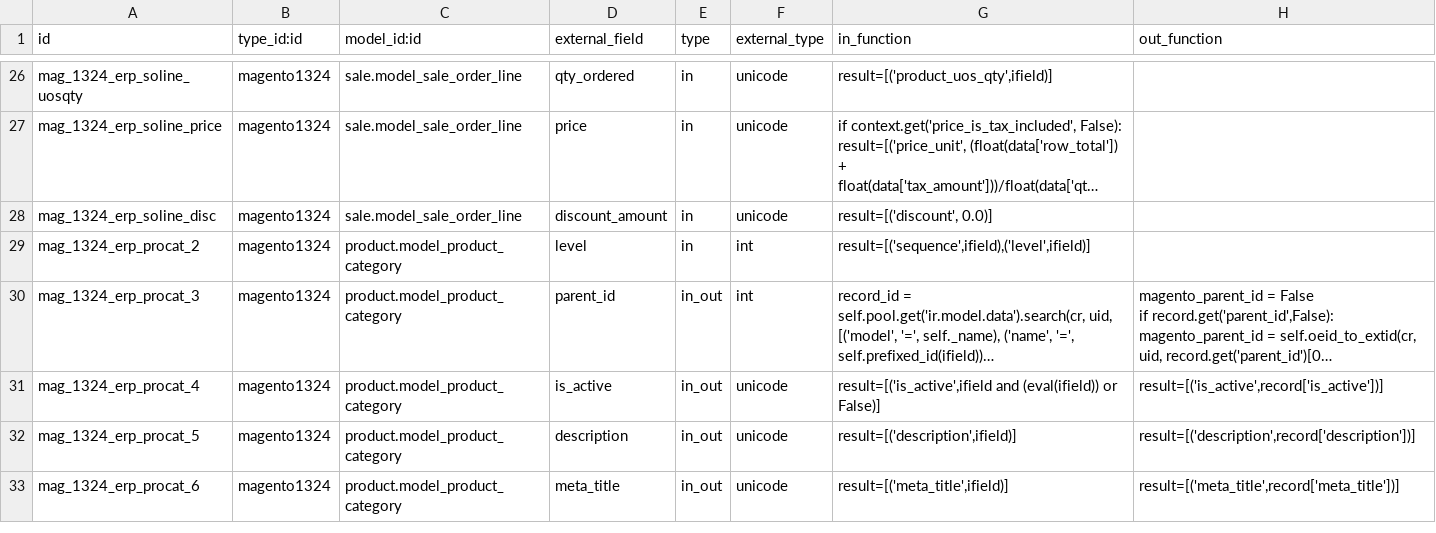
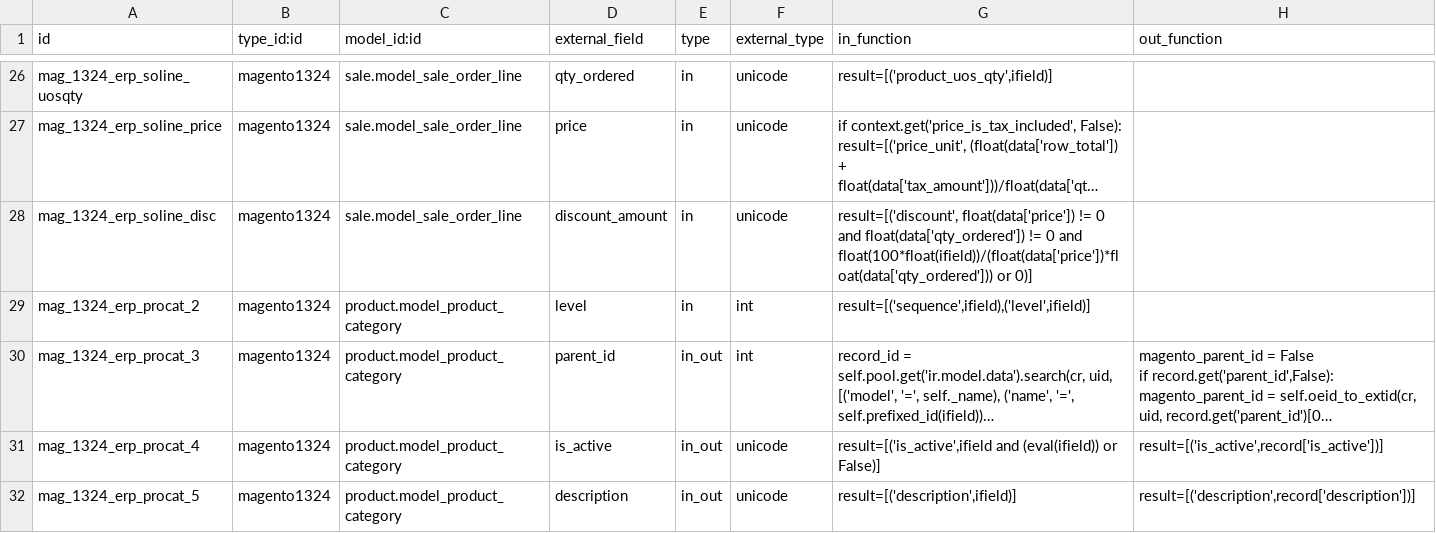
Before and after one commit to vnc-biz/openerp-magento, a CSV file: magentoerpconnect/settings/1.3.2.4/external.mappinglines.template.csv, drawn as a sheet; only a part is shown, gaps mark what is left out; the shorter side is filled out with more unchanged rows; long unchanged cells end in …; the diff names each change by its address in the sheet, - before the commit and + after, or states it on an @@ line.

Commit message:
[FIX] product discount doesn't work with tax, as by default tax should be supported this functionality is removed and replaced by a simple percentage on each product in order to have a correct taxe on the invoice

```diff
--- a/magentoerpconnect/settings/1.3.2.4/external.mappinglines.template.csv
+++ b/magentoerpconnect/settings/1.3.2.4/external.mappinglines.template.csv
-G28 (in_function): result=[('discount', 0.0)]
+G28 (in_function): result=[('discount', float(data['price']) != 0 and float(data['qty_ordered']) != 0 and float(100*float(ifield))/(float(data['price'])*float(data['qty_ordered'])) or 0)]
```
Also changed, not shown: magentoerpconnect/settings/1.5.0.0/external.mappinglines.template.csv, 1 other file.
